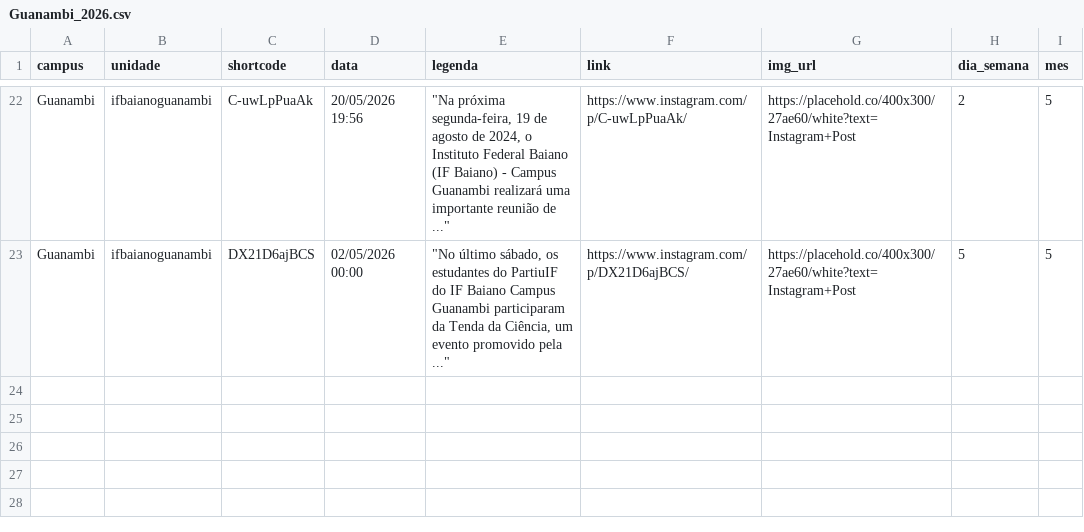
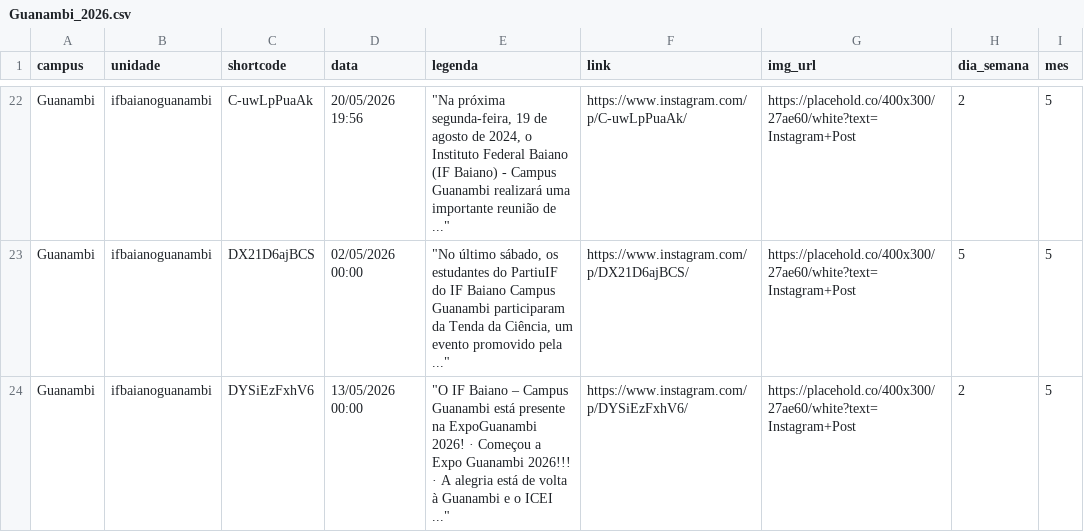
Before and after one commit to ascomifbaiano/socialmedia, a CSV file: data/Guanambi/Guanambi_2026.csv, drawn as a sheet; only a part is shown, gaps mark what is left out; the diff names each change by its address in the sheet, - before the commit and + after, or states it on an @@ line.

```diff
--- a/data/Guanambi/Guanambi_2026.csv
+++ b/data/Guanambi/Guanambi_2026.csv
+row 24: Guanambi | ifbaianoguanambi | DYSiEzFxhV6 | 13/05/2026 00:00 | "O IF Baiano – Campus Guanambi está presente na ExpoGuanambi 2026! · Começou a Expo Guanambi 2026!!! · A alegria está de volta à Guanambi e o ICEI ..." | https://www.instagram.com/p/DYSiEzFxhV6/ | https://placehold.co/400x300/27ae60/white?text=Instagram+Post | 2 | 5
```
Also changed, not shown: data/Bom_Jesus_da_Lapa/Bom_Jesus_da_Lapa_2026.csv, data/Reitoria/Reitoria_2026.csv, 2 other files.
